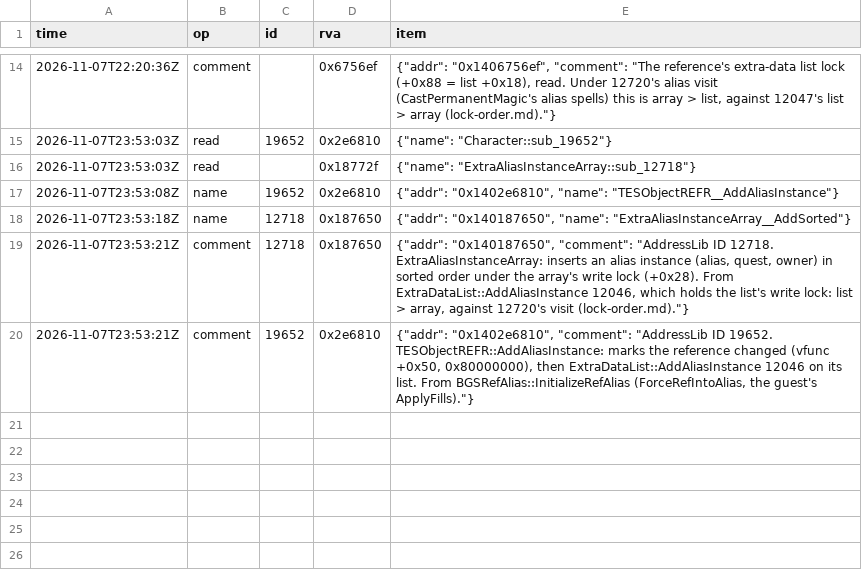
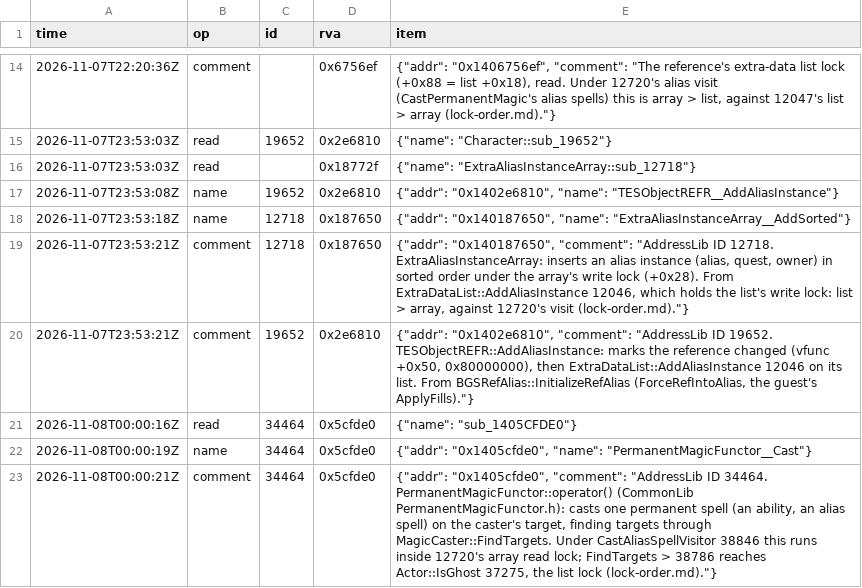
Before and after one commit to blockheads/SkyrimCoop, a TSV file: docs/re/journal/1.7.104/agent-lock-check-attribution.tsv, drawn as a sheet; only a part is shown, gaps mark what is left out; the diff names each change by its address in the sheet, - before the commit and + after, or states it on an @@ line.

```diff
--- a/docs/re/journal/1.7.104/agent-lock-check-attribution.tsv
+++ b/docs/re/journal/1.7.104/agent-lock-check-attribution.tsv
+row 21: 2026-11-08T00:00:16Z | read | 34464 | 0x5cfde0 | {"name": "sub_1405CFDE0"}
+row 22: 2026-11-08T00:00:19Z | name | 34464 | 0x5cfde0 | {"addr": "0x1405cfde0", "name": "PermanentMagicFunctor__Cast"}
+row 23: 2026-11-08T00:00:21Z | comment | 34464 | 0x5cfde0 | {"addr": "0x1405cfde0", "comment": "AddressLib ID 34464. PermanentMagicFunctor::operator() (CommonLib PermanentMagicFunctor.h): casts one permanent spell (an ability, an alias spell) on the caster's target, finding targets through MagicCaster::FindTargets. Under CastAliasSpellVisitor 38846 this runs inside 12720's array read lock; FindTargets > 38786 reaches Actor::IsGhost 37275, the list lock (lock-order.md)."}
```
Also changed, not shown: 9 other files.
